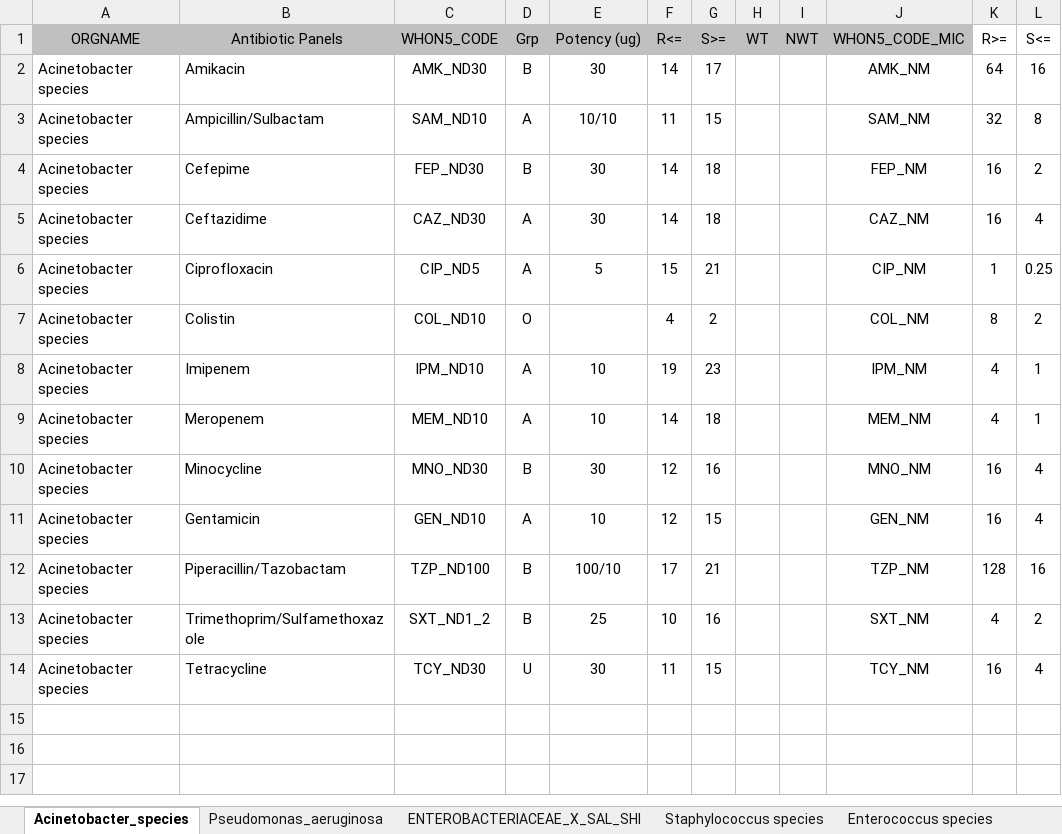
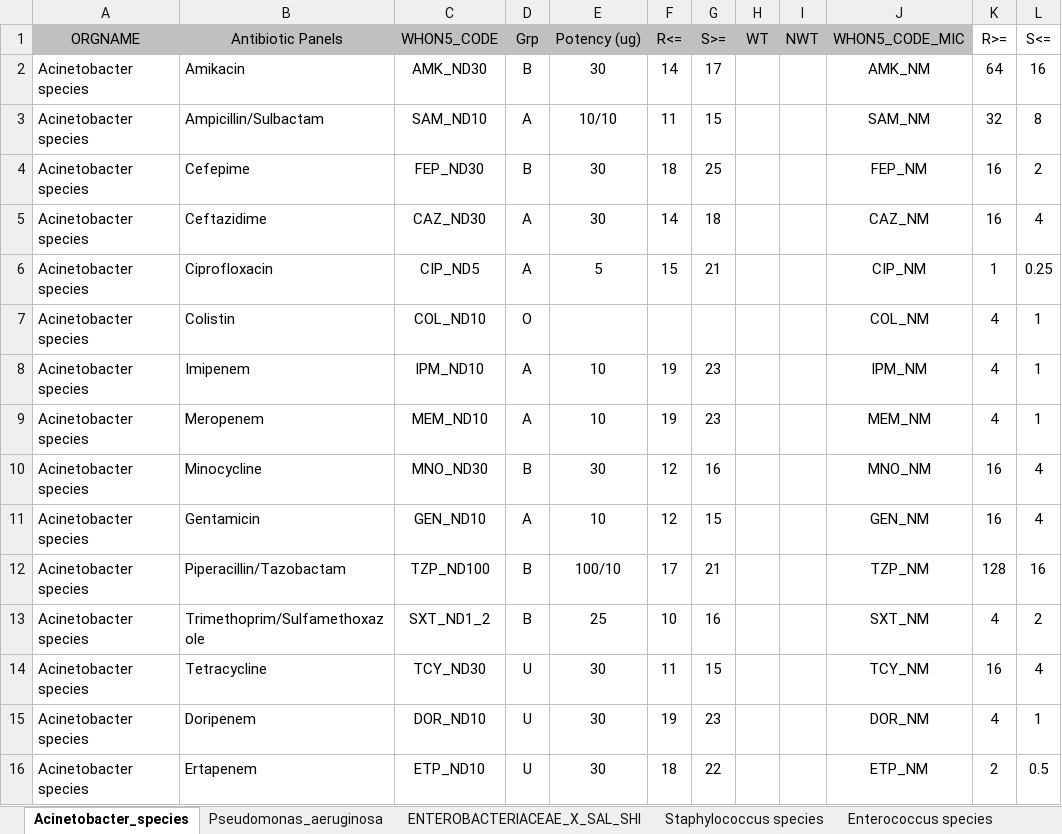
Before and after one commit to arsp-dev/dmu_sys, an Excel workbook: whonet/static/whonet_xl/whonet_data_summary_referred.xlsx, sheet Acinetobacter_species, drawn as a sheet; values as stored, in another font and other column widths than the file's, no borders; the diff names each change by its address in the sheet, - before the commit and + after, or states it on an @@ line.

```diff
--- a/whonet/static/whonet_xl/whonet_data_summary_referred.xlsx (sheet Acinetobacter_species)
+++ b/whonet/static/whonet_xl/whonet_data_summary_referred.xlsx (sheet Acinetobacter_species)
-F4 (R<=): 14
+F4 (R<=): 18
-G4 (S>=): 18
+G4 (S>=): 25
-F7 (R<=): 4
+F7 (R<=): (empty)
-G7 (S>=): 2
+G7 (S>=): (empty)
-K7 (R>=): 8
+K7 (R>=): 4
-L7 (S<=): 2
+L7 (S<=): 1
-F9 (R<=): 14
+F9 (R<=): 19
-G9 (S>=): 18
+G9 (S>=): 23
+row 15: Acinetobacter species | Doripenem | DOR_ND10 | U | 30 | 19 | 23 |  |  | DOR_NM | 4 | 1
+row 16: Acinetobacter species | Ertapenem | ETP_ND10 | U | 30 | 18 | 22 |  |  | ETP_NM | 2 | 0.5
```
Also changed, not shown: sheet Pseudomonas_aeruginosa, sheet ENTEROBACTERIACEAE_X_SAL_SHI, 8 other files.
